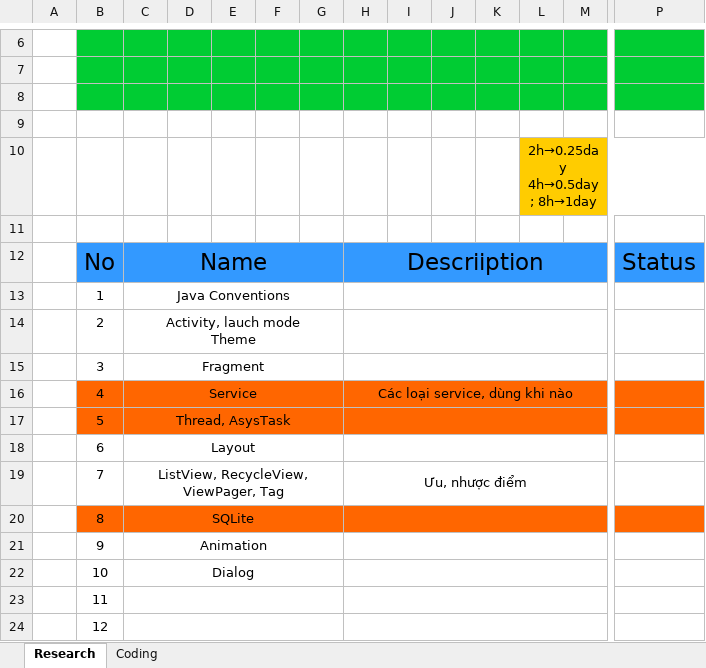
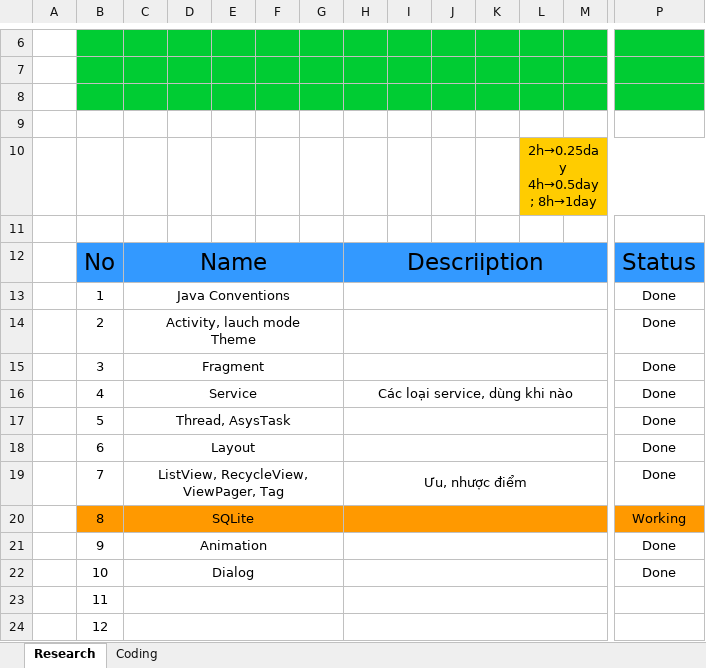
Before and after one commit to oTranThanhNghia/AndroidTraningTeam, an Excel workbook: docs/CheckList.xlsx, sheet Research, drawn as a sheet; only a part is shown, gaps mark what is left out; values as stored, in another font and other column widths than the file's, no borders; the diff covers the shown part only; the diff names each change by its address in the sheet, - before the commit and + after, or states it on an @@ line.

```diff
--- a/docs/CheckList.xlsx (sheet Research)
+++ b/docs/CheckList.xlsx (sheet Research)
-P13:P19: (empty)
+P13:P19: Done
-B16:P17 fill: #FF6600
+B16:P17 fill: none
-B20:P20 fill: #FF6600
+B20:P20 fill: #FF9900
-P20: (empty)
+P20: Working
-P21:P22: (empty)
+P21:P22: Done
```
Also changed, not shown: cell formats elsewhere in this sheet, sheet Coding, 17 other files.
